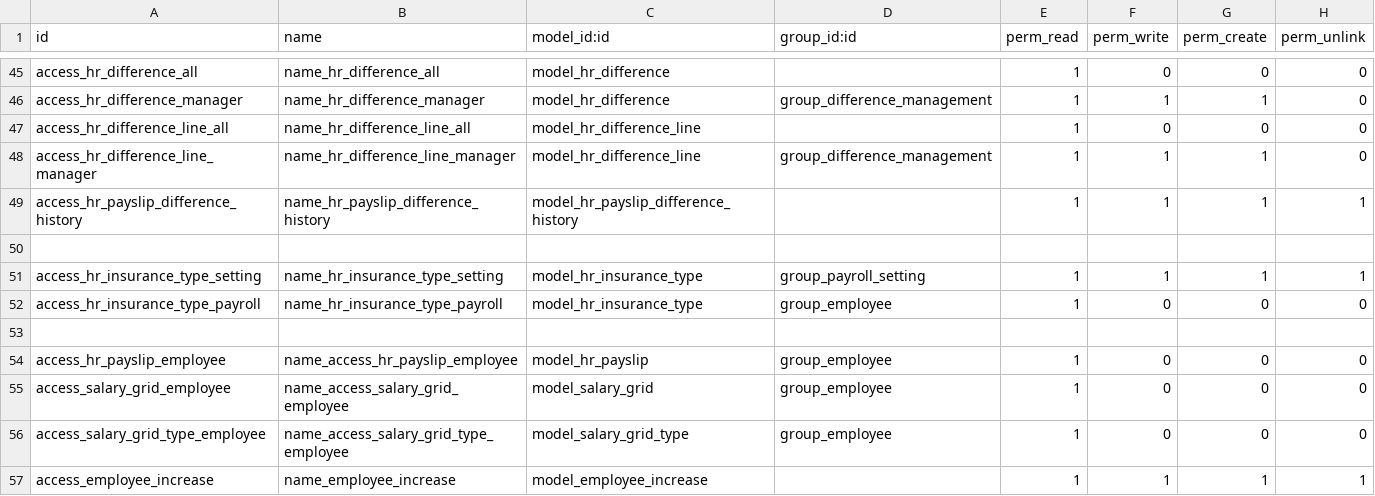
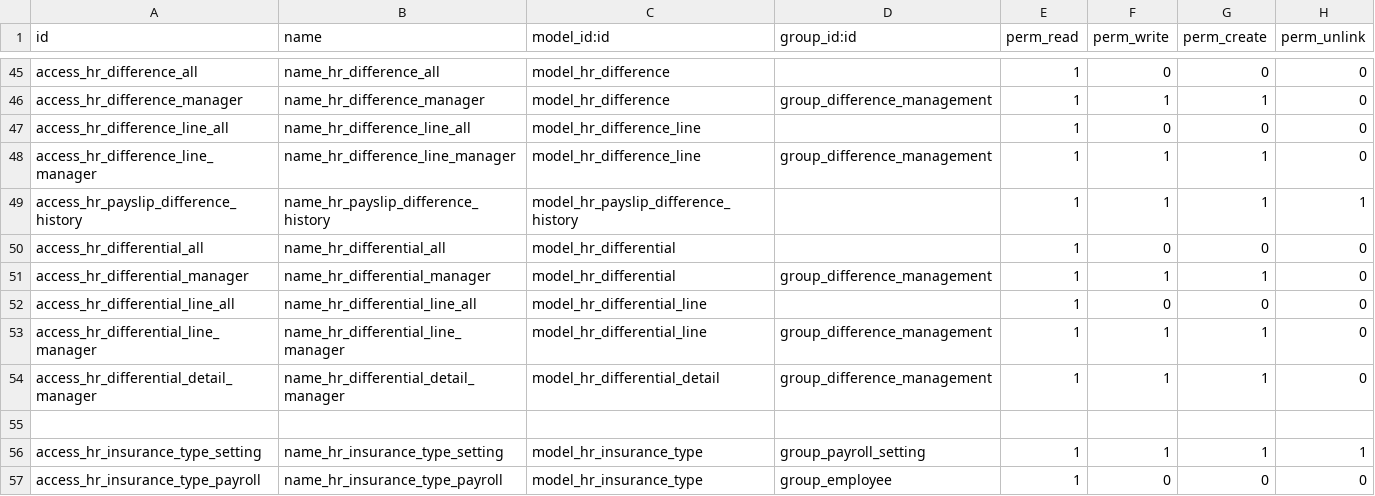
Before and after one commit to rouag/orvea, a CSV file: smart_hr/payroll/security/ir.model.access.csv, drawn as a sheet; only a part is shown, gaps mark what is left out; the shorter side is filled out with more unchanged rows; the diff names each change by its address in the sheet, - before the commit and + after, or states it on an @@ line.

```diff
--- a/smart_hr/payroll/security/ir.model.access.csv
+++ b/smart_hr/payroll/security/ir.model.access.csv
+row 50: access_hr_differential_all | name_hr_differential_all | model_hr_differential |  | 1 | 0 | 0 | 0
+row 51: access_hr_differential_manager | name_hr_differential_manager | model_hr_differential | group_difference_management | 1 | 1 | 1 | 0
+row 52: access_hr_differential_line_all | name_hr_differential_line_all | model_hr_differential_line |  | 1 | 0 | 0 | 0
+row 53: access_hr_differential_line_manager | name_hr_differential_line_manager | model_hr_differential_line | group_difference_management | 1 | 1 | 1 | 0
+row 54: access_hr_differential_detail_manager | name_hr_differential_detail_manager | model_hr_differential_detail | group_difference_management | 1 | 1 | 1 | 0
```
Also changed, not shown: 8 other files.
